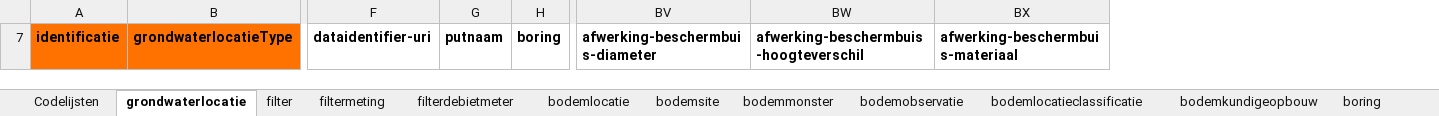
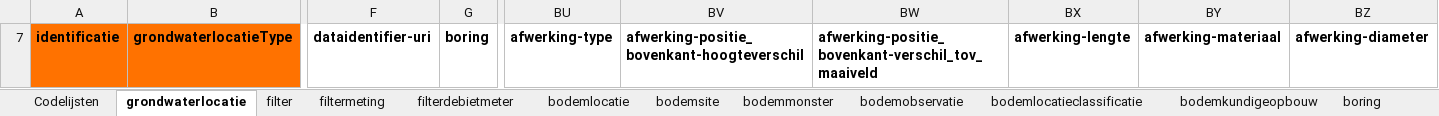
Before and after one commit to DOV-Vlaanderen/xls2xml, an Excel workbook: data/template_full.xlsx, sheet grondwaterlocatie, drawn as a sheet; only a part is shown, gaps mark what is left out; values as stored, in another font and other column widths than the file's, no borders; 2 other sheets too large or unreadable and not compared; removed rows and columns are numbered as before the commit, all else as after; the diff names each change by its address in the sheet, - before the commit and + after, or states it on an @@ line.

```diff
--- a/data/template_full.xlsx (sheet grondwaterlocatie)
+++ b/data/template_full.xlsx (sheet grondwaterlocatie)
-column G, row 7: putnaam
-column BV, row 7: afwerking-beschermbuis-diameter
-column BW, row 7: afwerking-beschermbuis-hoogteverschil
-column BX, row 7: afwerking-beschermbuis-materiaal
+column BU, row 7: afwerking-type
+column BV, row 7: afwerking-positie_bovenkant-hoogteverschil
+column BW, row 7: afwerking-positie_bovenkant-verschil_tov_maaiveld
+column BX, row 7: afwerking-lengte
+column BY, row 7: afwerking-materiaal
+column BZ, row 7: afwerking-diameter
```
Also changed, not shown: sheet bodemobservatie, sheet grondmonster, sheet filtermeting, sheet boring, sheet opdracht, hidden cells, data/bodem_template_full_oefen.xlsx, data/geologie_template_full.xlsx, 16 other files.
